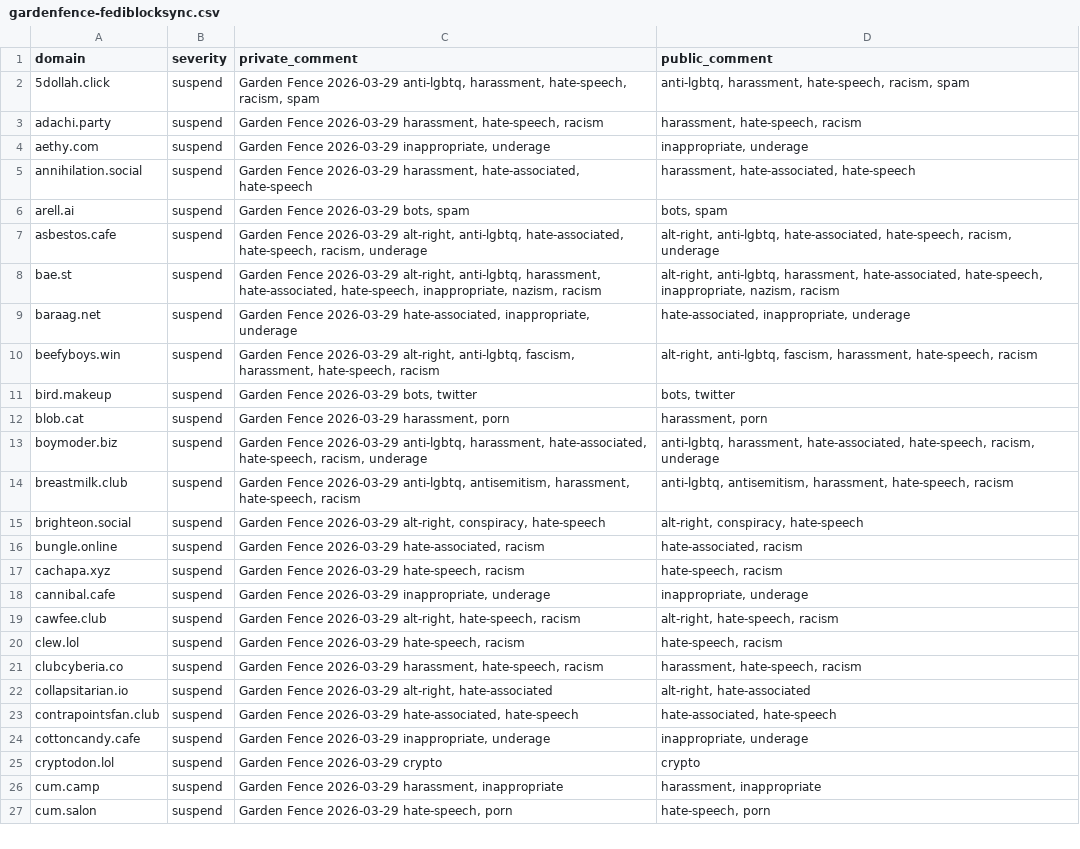
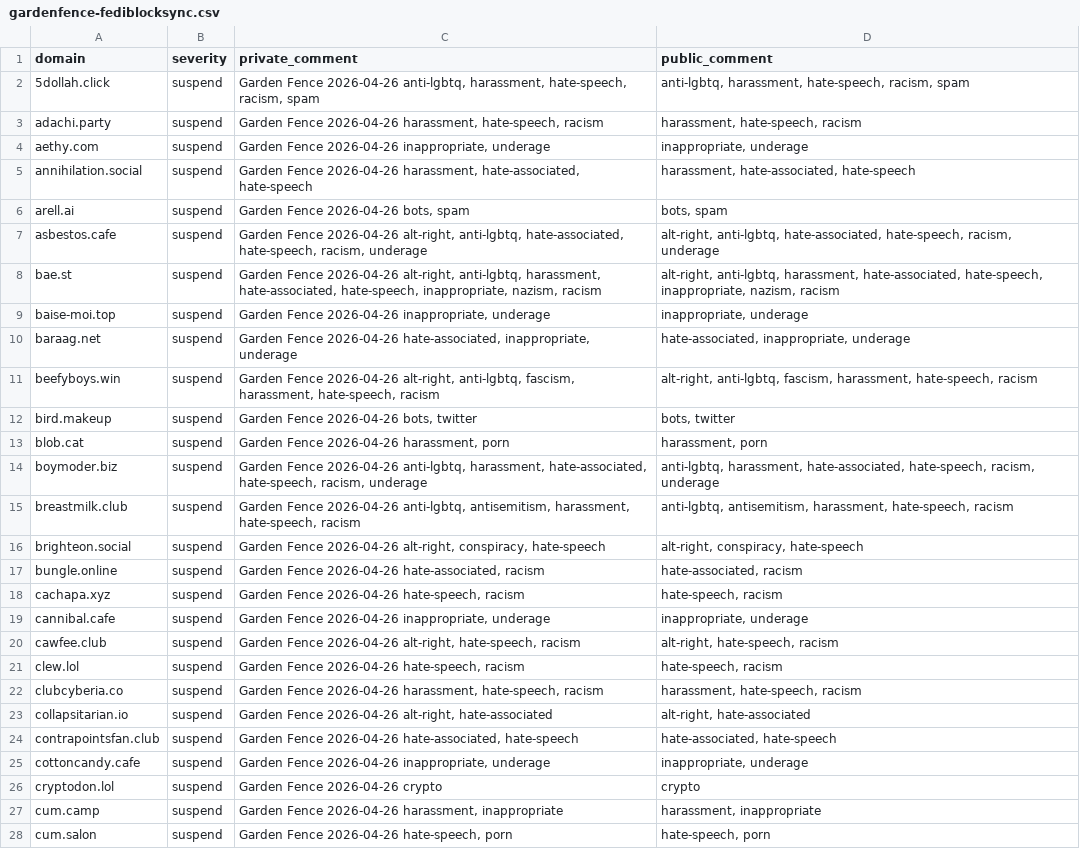
Before and after one commit to rlywtf/blocklist, a CSV file: gardenfence-fediblocksync.csv, drawn as a sheet; only a part is shown; addresses are those after the commit; the diff covers the shown part only; the diff names each change by its address in the sheet, - before the commit and + after, or states it on an @@ line.

```diff
--- a/gardenfence-fediblocksync.csv
+++ b/gardenfence-fediblocksync.csv
-C2 (private_comment): Garden Fence 2026-03-29 anti-lgbtq, harassment,…
+C2 (private_comment): Garden Fence 2026-04-26 anti-lgbtq, harassment,…
-C3 (private_comment): Garden Fence 2026-03-29 harassment, hate-speech,…
+C3 (private_comment): Garden Fence 2026-04-26 harassment, hate-speech,…
-C4 (private_comment): Garden Fence 2026-03-29 inappropriate, underage
+C4 (private_comment): Garden Fence 2026-04-26 inappropriate, underage
-C5 (private_comment): Garden Fence 2026-03-29 harassment, hate-associated,…
+C5 (private_comment): Garden Fence 2026-04-26 harassment, hate-associated,…
-C6 (private_comment): Garden Fence 2026-03-29 bots, spam
+C6 (private_comment): Garden Fence 2026-04-26 bots, spam
-C7 (private_comment): Garden Fence 2026-03-29 alt-right, anti-lgbtq,…
+C7 (private_comment): Garden Fence 2026-04-26 alt-right, anti-lgbtq,…
-C8 (private_comment): Garden Fence 2026-03-29 alt-right, anti-lgbtq,…
+C8 (private_comment): Garden Fence 2026-04-26 alt-right, anti-lgbtq,…
+row 9: baise-moi.top | suspend | Garden Fence 2026-04-26 inappropriate, underage | inappropriate, underage
-C10 (private_comment): Garden Fence 2026-03-29 hate-associated, inappropriate,…
+C10 (private_comment): Garden Fence 2026-04-26 hate-associated, inappropriate,…
-C11 (private_comment): Garden Fence 2026-03-29 alt-right, anti-lgbtq,…
+C11 (private_comment): Garden Fence 2026-04-26 alt-right, anti-lgbtq,…
-C12 (private_comment): Garden Fence 2026-03-29 bots, twitter
+C12 (private_comment): Garden Fence 2026-04-26 bots, twitter
-C13 (private_comment): Garden Fence 2026-03-29 harassment, porn
+C13 (private_comment): Garden Fence 2026-04-26 harassment, porn
-C14 (private_comment): Garden Fence 2026-03-29 anti-lgbtq, harassment,…
+C14 (private_comment): Garden Fence 2026-04-26 anti-lgbtq, harassment,…
-C15 (private_comment): Garden Fence 2026-03-29 anti-lgbtq, antisemitism,…
+C15 (private_comment): Garden Fence 2026-04-26 anti-lgbtq, antisemitism,…
-C16 (private_comment): Garden Fence 2026-03-29 alt-right, conspiracy,…
+C16 (private_comment): Garden Fence 2026-04-26 alt-right, conspiracy,…
-C17 (private_comment): Garden Fence 2026-03-29 hate-associated, racism
+C17 (private_comment): Garden Fence 2026-04-26 hate-associated, racism
-C18 (private_comment): Garden Fence 2026-03-29 hate-speech, racism
+C18 (private_comment): Garden Fence 2026-04-26 hate-speech, racism
-C19 (private_comment): Garden Fence 2026-03-29 inappropriate, underage
+C19 (private_comment): Garden Fence 2026-04-26 inappropriate, underage
-C20 (private_comment): Garden Fence 2026-03-29 alt-right, hate-speech,…
+C20 (private_comment): Garden Fence 2026-04-26 alt-right, hate-speech,…
-C21 (private_comment): Garden Fence 2026-03-29 hate-speech, racism
+C21 (private_comment): Garden Fence 2026-04-26 hate-speech, racism
-C22 (private_comment): Garden Fence 2026-03-29 harassment, hate-speech,…
+C22 (private_comment): Garden Fence 2026-04-26 harassment, hate-speech,…
-C23 (private_comment): Garden Fence 2026-03-29 alt-right, hate-associated
+C23 (private_comment): Garden Fence 2026-04-26 alt-right, hate-associated
-C24 (private_comment): Garden Fence 2026-03-29 hate-associated, hate-speech
+C24 (private_comment): Garden Fence 2026-04-26 hate-associated, hate-speech
-C25 (private_comment): Garden Fence 2026-03-29 inappropriate, underage
+C25 (private_comment): Garden Fence 2026-04-26 inappropriate, underage
-C26 (private_comment): Garden Fence 2026-03-29 crypto
+C26 (private_comment): Garden Fence 2026-04-26 crypto
-C27 (private_comment): Garden Fence 2026-03-29 harassment, inappropriate
+C27 (private_comment): Garden Fence 2026-04-26 harassment, inappropriate
-C28 (private_comment): Garden Fence 2026-03-29 hate-speech, porn
+C28 (private_comment): Garden Fence 2026-04-26 hate-speech, porn
```
Also changed, not shown: 121 edited cells elsewhere in this file, gardenfence-mastodon.csv, 2 other files.
